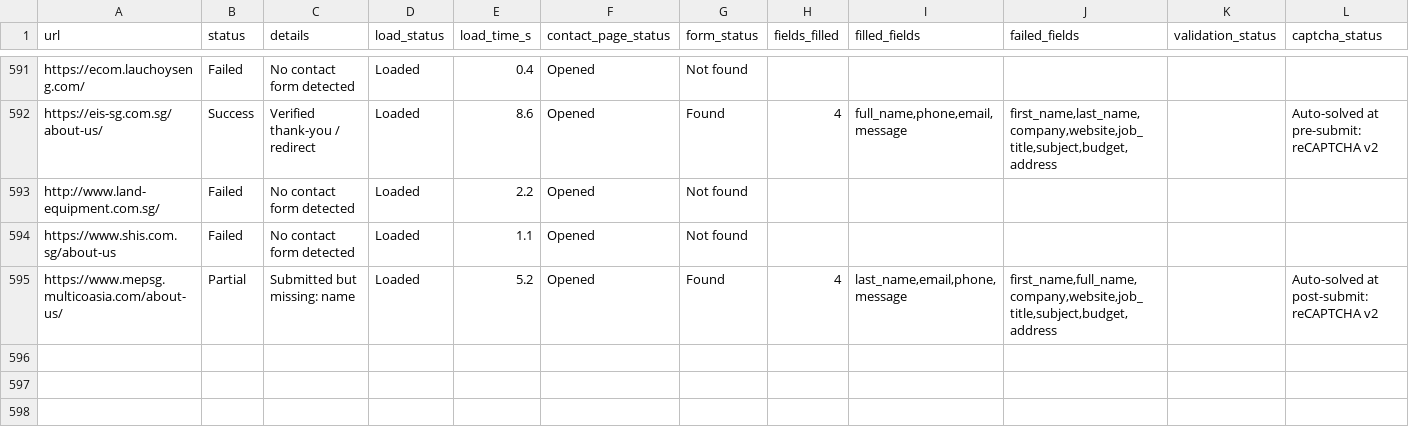
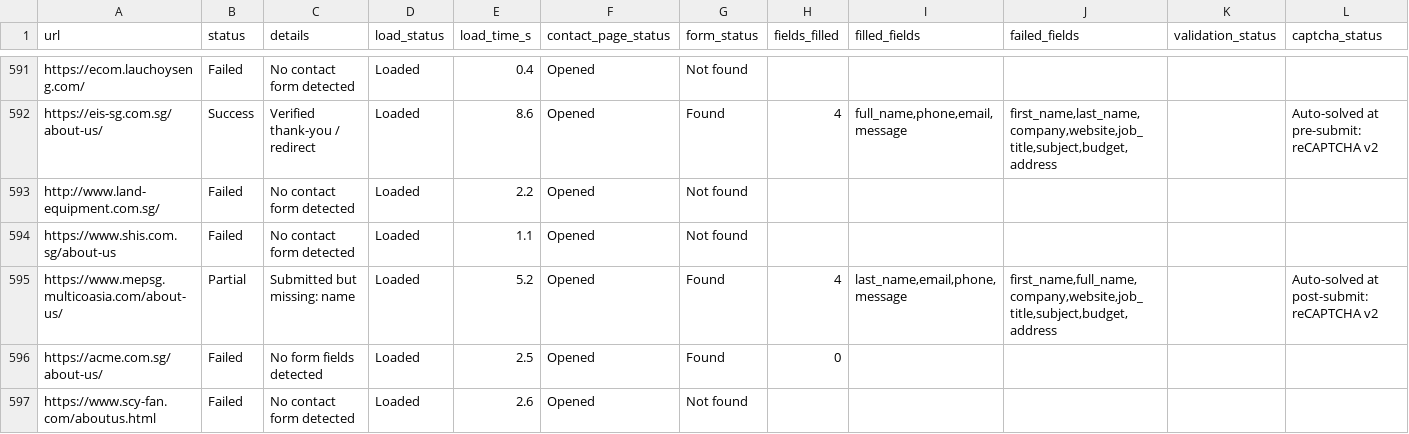
Before and after one commit to AhtehshamSanandwala/outreach-automation, a CSV file: form_results/contact_results.csv, drawn as a sheet; only a part is shown, gaps mark what is left out; rows hold the shown columns only; the diff names each change by its address in the sheet, - before the commit and + after, or states it on an @@ line.

```diff
--- a/form_results/contact_results.csv
+++ b/form_results/contact_results.csv
+row 596: https://acme.com.sg/about-us/ | Failed | No form fields detected | Loaded | 2.5 | Opened | Found | 0
+row 597: https://www.scy-fan.com/aboutus.html | Failed | No contact form detected | Loaded | 2.6 | Opened | Not found
```
Also changed, not shown: form_results/cold_email_operations_leads.csv, form_results/cold_email_outbound_queue.csv, 6 other files.
